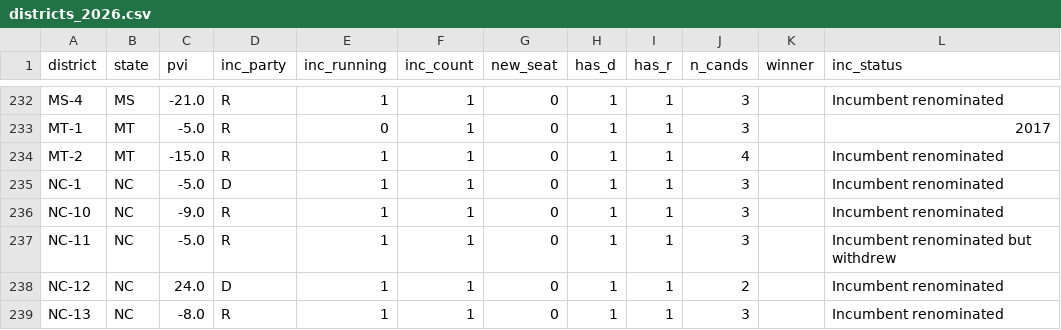
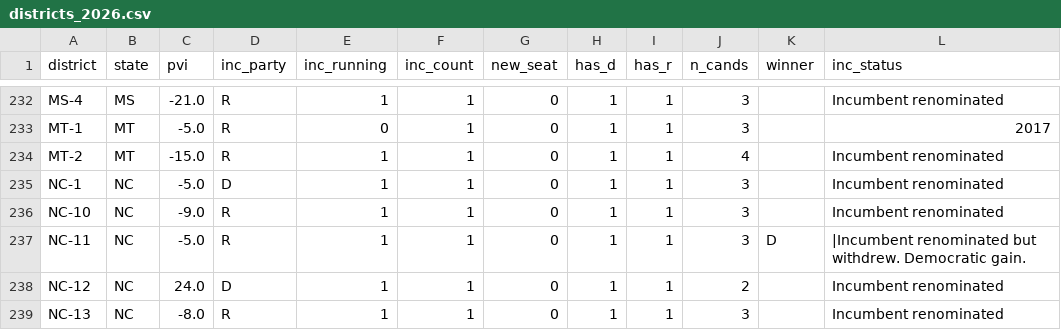
Before and after one commit to elmandalorian-thx/Midterms2026ML, a CSV file: data/raw/districts_2026.csv, drawn as a sheet; only a part is shown, gaps mark what is left out.

```diff
--- a/data/raw/districts_2026.csv
+++ b/data/raw/districts_2026.csv
@@ -236,3 +236,3 @@ NC-1,NC,-5.0,D,1,1,0,1,1,3,,Incumbent renominated
 NC-10,NC,-9.0,R,1,1,0,1,1,3,,Incumbent renominated
-NC-11,NC,-5.0,R,1,1,0,1,1,3,,Incumbent renominated but withdrew
+NC-11,NC,-5.0,R,1,1,0,1,1,3,D,|Incumbent renominated but withdrew. Democratic gain.
 NC-12,NC,24.0,D,1,1,0,1,1,2,,Incumbent renominated
```
Also changed, not shown: 1 other file.
